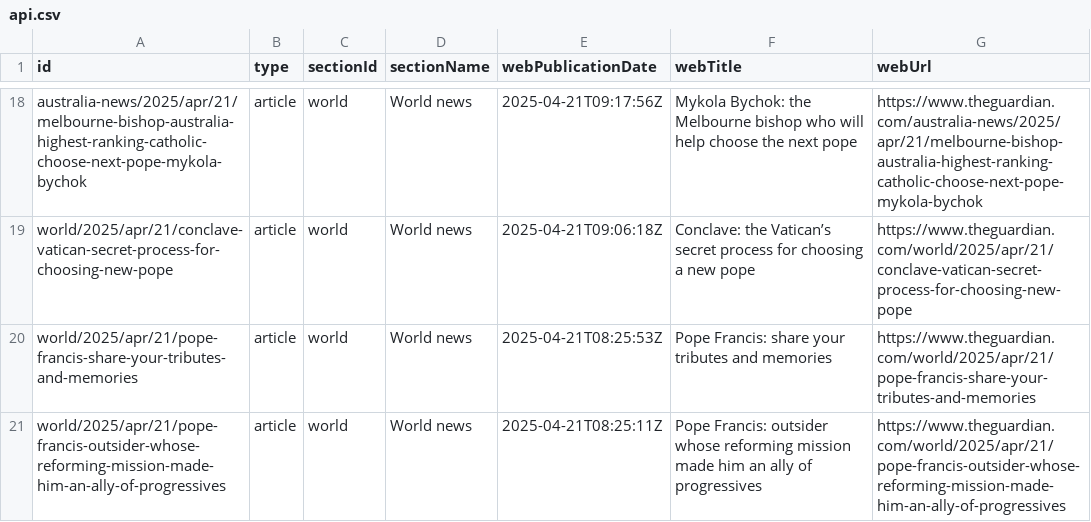
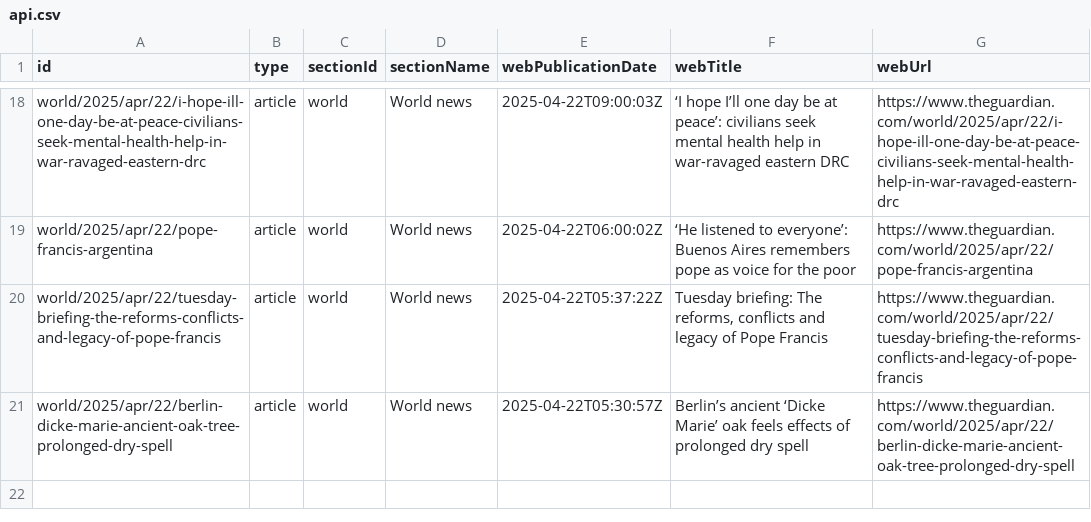
Before and after one commit to 400Ping/OpenSource-Platform, a CSV file: api.csv, drawn as a sheet; only a part is shown, gaps mark what is left out; the diff covers the shown part only; the diff names each change by its address in the sheet, - before the commit and + after, or states it on an @@ line.

```diff
--- a/api.csv
+++ b/api.csv
-A18 (id): australia-news/2025/apr/21/melbourne-bishop-australia-highest-ranking-catholic-choose-next-pope-mykola-bychok
+A18 (id): world/2025/apr/22/i-hope-ill-one-day-be-at-peace-civilians-seek-mental-health-help-in-war-ravaged-eastern-drc
-E18 (webPublicationDate): 2025-04-21T09:17:56Z
+E18 (webPublicationDate): 2025-04-22T09:00:03Z
-F18 (webTitle): Mykola Bychok: the Melbourne bishop who will help choose the next pope
+F18 (webTitle): ‘I hope I’ll one day be at peace’: civilians seek mental health help in war-ravaged eastern DRC
-G18 (webUrl): https://www.theguardian.com/australia-news/2025/apr/21/melbourne-bishop-australia-highest-ranking-catholic-choose-next-pope-mykola-bychok
+G18 (webUrl): https://www.theguardian.com/world/2025/apr/22/i-hope-ill-one-day-be-at-peace-civilians-seek-mental-health-help-in-war-ravaged-eastern-drc
-A19 (id): world/2025/apr/21/conclave-vatican-secret-process-for-choosing-new-pope
+A19 (id): world/2025/apr/22/pope-francis-argentina
-E19 (webPublicationDate): 2025-04-21T09:06:18Z
+E19 (webPublicationDate): 2025-04-22T06:00:02Z
-F19 (webTitle): Conclave: the Vatican’s secret process for choosing a new pope
+F19 (webTitle): ‘He listened to everyone’: Buenos Aires remembers pope as voice for the poor
-G19 (webUrl): https://www.theguardian.com/world/2025/apr/21/conclave-vatican-secret-process-for-choosing-new-pope
+G19 (webUrl): https://www.theguardian.com/world/2025/apr/22/pope-francis-argentina
-A20 (id): world/2025/apr/21/pope-francis-share-your-tributes-and-memories
+A20 (id): world/2025/apr/22/tuesday-briefing-the-reforms-conflicts-and-legacy-of-pope-francis
-E20 (webPublicationDate): 2025-04-21T08:25:53Z
+E20 (webPublicationDate): 2025-04-22T05:37:22Z
-F20 (webTitle): Pope Francis: share your tributes and memories
+F20 (webTitle): Tuesday briefing: The reforms, conflicts and legacy of Pope Francis
-G20 (webUrl): https://www.theguardian.com/world/2025/apr/21/pope-francis-share-your-tributes-and-memories
+G20 (webUrl): https://www.theguardian.com/world/2025/apr/22/tuesday-briefing-the-reforms-conflicts-and-legacy-of-pope-francis
-A21 (id): world/2025/apr/21/pope-francis-outsider-whose-reforming-mission-made-him-an-ally-of-progressives
+A21 (id): world/2025/apr/22/berlin-dicke-marie-ancient-oak-tree-prolonged-dry-spell
-E21 (webPublicationDate): 2025-04-21T08:25:11Z
+E21 (webPublicationDate): 2025-04-22T05:30:57Z
-F21 (webTitle): Pope Francis: outsider whose reforming mission made him an ally of progressives
+F21 (webTitle): Berlin’s ancient ‘Dicke Marie’ oak feels effects of prolonged dry spell
-G21 (webUrl): https://www.theguardian.com/world/2025/apr/21/pope-francis-outsider-whose-reforming-mission-made-him-an-ally-of-progressives
+G21 (webUrl): https://www.theguardian.com/world/2025/apr/22/berlin-dicke-marie-ancient-oak-tree-prolonged-dry-spell
```
Also changed, not shown: 1 added row, 1 removed row and 60 edited cells elsewhere in this file.
